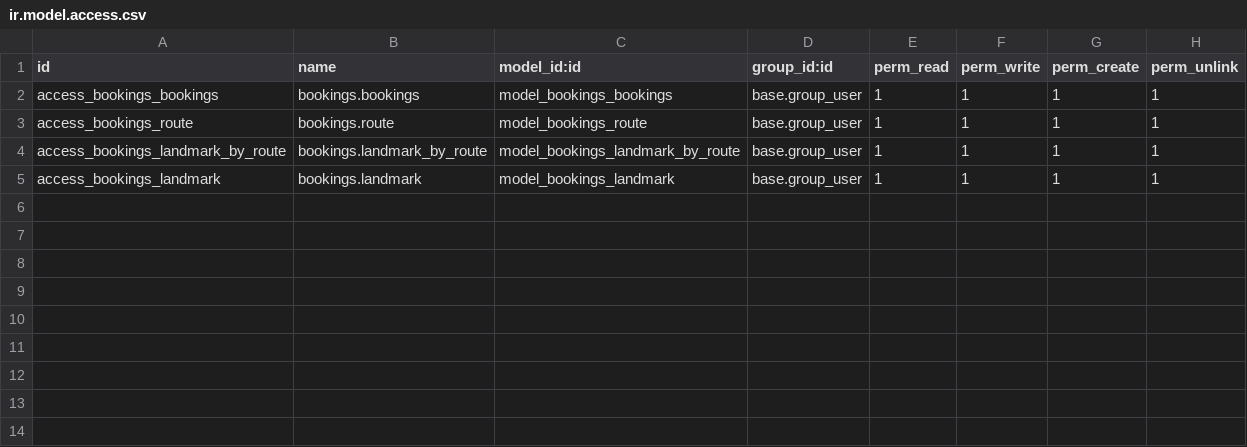
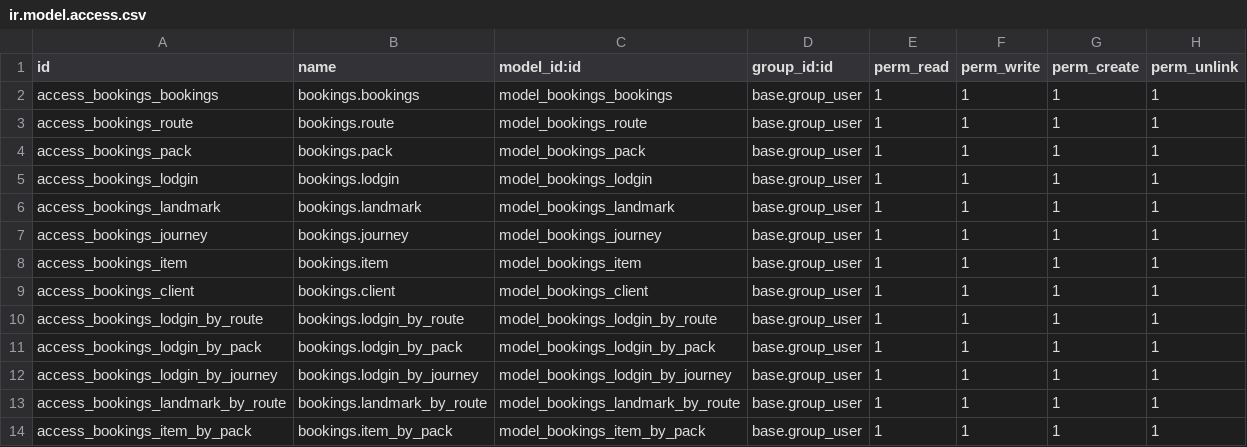
Before and after one commit to Kadeathdeluz/bookings, a CSV file: security/ir.model.access.csv, drawn as a sheet.

Commit message:
Añadidos todos los modelos al fichero de seguridad con la seguridad básica

```diff
--- a/security/ir.model.access.csv
+++ b/security/ir.model.access.csv
@@ -3,3 +3,12 @@ access_bookings_bookings,bookings.bookings,model_bookings_bookings,base.group_us
 access_bookings_route,bookings.route,model_bookings_route,base.group_user,1,1,1,1
+access_bookings_pack,bookings.pack,model_bookings_pack,base.group_user,1,1,1,1
+access_bookings_lodgin,bookings.lodgin,model_bookings_lodgin,base.group_user,1,1,1,1
+access_bookings_landmark,bookings.landmark,model_bookings_landmark,base.group_user,1,1,1,1
+access_bookings_journey,bookings.journey,model_bookings_journey,base.group_user,1,1,1,1
+access_bookings_item,bookings.item,model_bookings_item,base.group_user,1,1,1,1
+access_bookings_client,bookings.client,model_bookings_client,base.group_user,1,1,1,1
+access_bookings_lodgin_by_route,bookings.lodgin_by_route,model_bookings_lodgin_by_route,base.group_user,1,1,1,1
+access_bookings_lodgin_by_pack,bookings.lodgin_by_pack,model_bookings_lodgin_by_pack,base.group_user,1,1,1,1
+access_bookings_lodgin_by_journey,bookings.lodgin_by_journey,model_bookings_lodgin_by_journey,base.group_user,1,1,1,1
 access_bookings_landmark_by_route,bookings.landmark_by_route,model_bookings_landmark_by_route,base.group_user,1,1,1,1
-access_bookings_landmark,bookings.landmark,model_bookings_landmark,base.group_user,1,1,1,1
+access_bookings_item_by_pack,bookings.item_by_pack,model_bookings_item_by_pack,base.group_user,1,1,1,1
```
